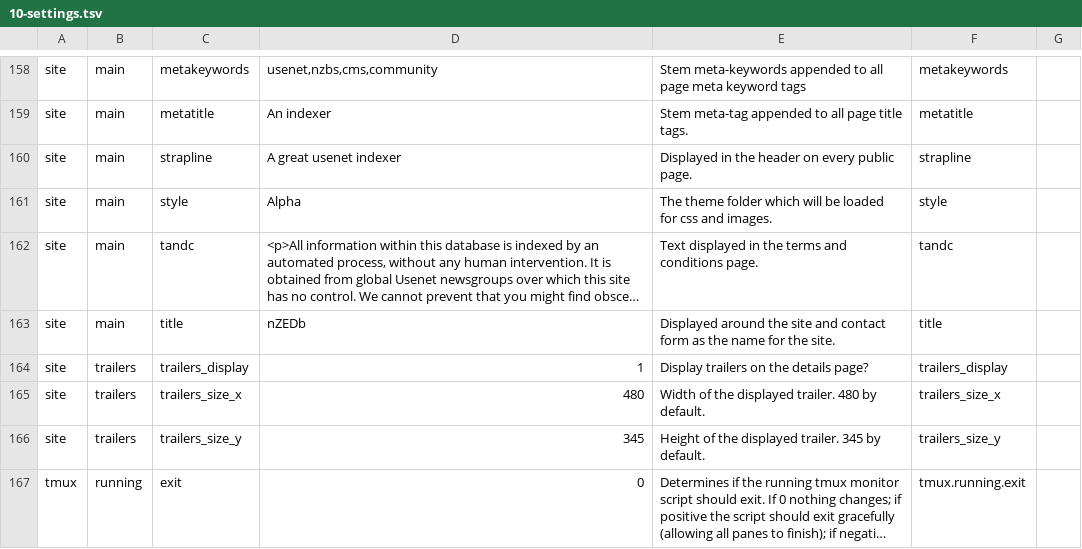
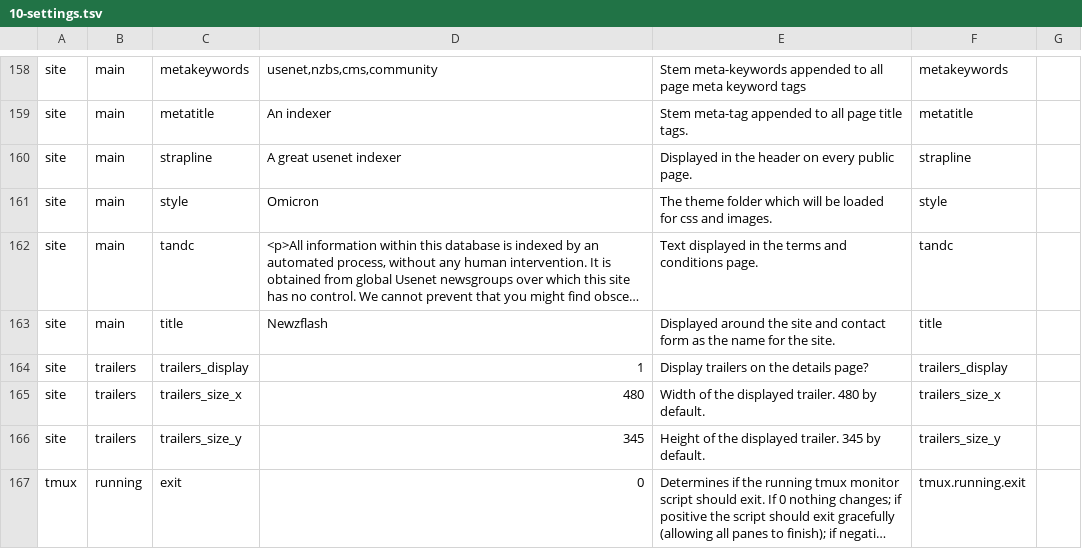
Before and after one commit to DemiRom/Newzflash, a TSV file: resources/db/schema/data/10-settings.tsv, drawn as a sheet; only a part is shown, gaps mark what is left out; long unchanged cells end in …; the diff names each change by its address in the sheet, - before the commit and + after, or states it on an @@ line.

```diff
--- a/resources/db/schema/data/10-settings.tsv
+++ b/resources/db/schema/data/10-settings.tsv
-D161: Alpha
+D161: Omicron
-D163: nZEDb
+D163: Newzflash
```
Also changed, not shown: 6 other files.
